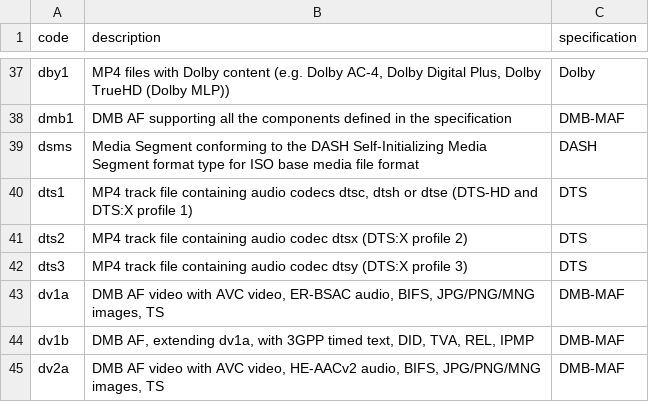
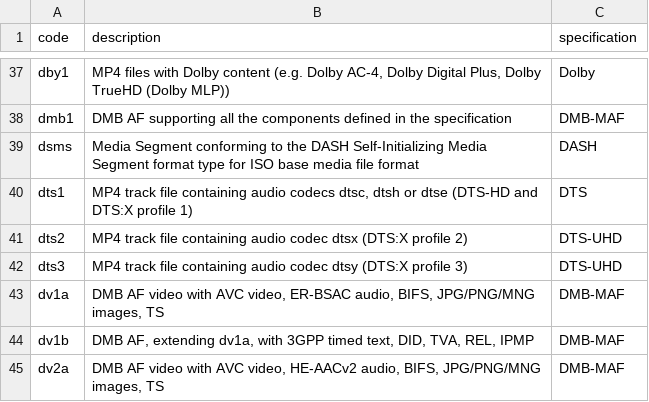
Before and after one commit to mp4ra/mp4ra.github.io, a CSV file: CSV/brands.csv, drawn as a sheet; only a part is shown, gaps mark what is left out.

Commit message:
Update brands.csv

```diff
--- a/CSV/brands.csv
+++ b/CSV/brands.csv
@@ -40,4 +40,4 @@ dsms,Media Segment conforming to the DASH Self-Initializing Media Segment format
 dts1, "MP4 track file containing audio codecs dtsc, dtsh or dtse (DTS-HD and DTS:X profile 1)", DTS
-dts2, "MP4 track file containing audio codec dtsx (DTS:X profile 2)",DTS
-dts3, "MP4 track file containing audio codec dtsy (DTS:X profile 3)",DTS
+dts2, "MP4 track file containing audio codec dtsx (DTS:X profile 2)",DTS-UHD
+dts3, "MP4 track file containing audio codec dtsy (DTS:X profile 3)",DTS-UHD
 dv1a,"DMB AF video with AVC video, ER-BSAC audio, BIFS, JPG/PNG/MNG images, TS",DMB-MAF
```
